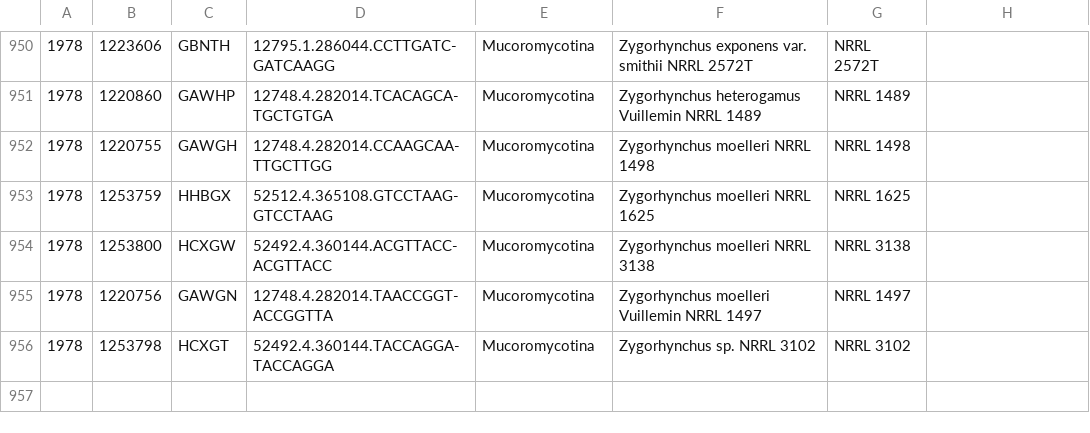
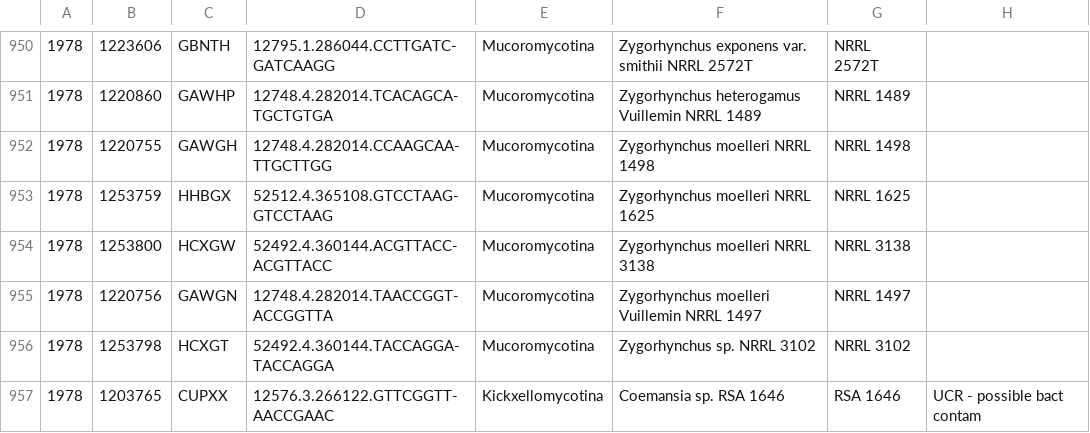
Before and after one commit to zygolife/LCG_Assembly, a CSV file: Annotation/samples.csv, drawn as a sheet; only a part is shown, gaps mark what is left out; the diff names each change by its address in the sheet, - before the commit and + after, or states it on an @@ line.

Commit message:
add missing Coemansia b/c it is w bacteria but good for phylogeny

```diff
--- a/Annotation/samples.csv
+++ b/Annotation/samples.csv
+row 957: 1978 | 1203765 | CUPXX | 12576.3.266122.GTTCGGTT-AACCGAAC | Kickxellomycotina | Coemansia sp. RSA 1646 | RSA 1646 | UCR - possible bact contam
```
